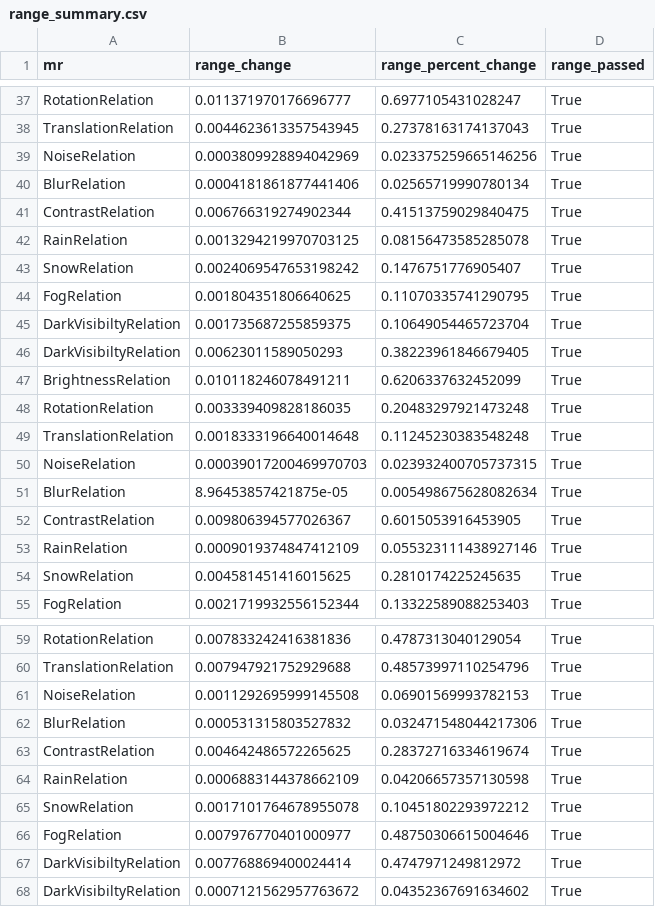
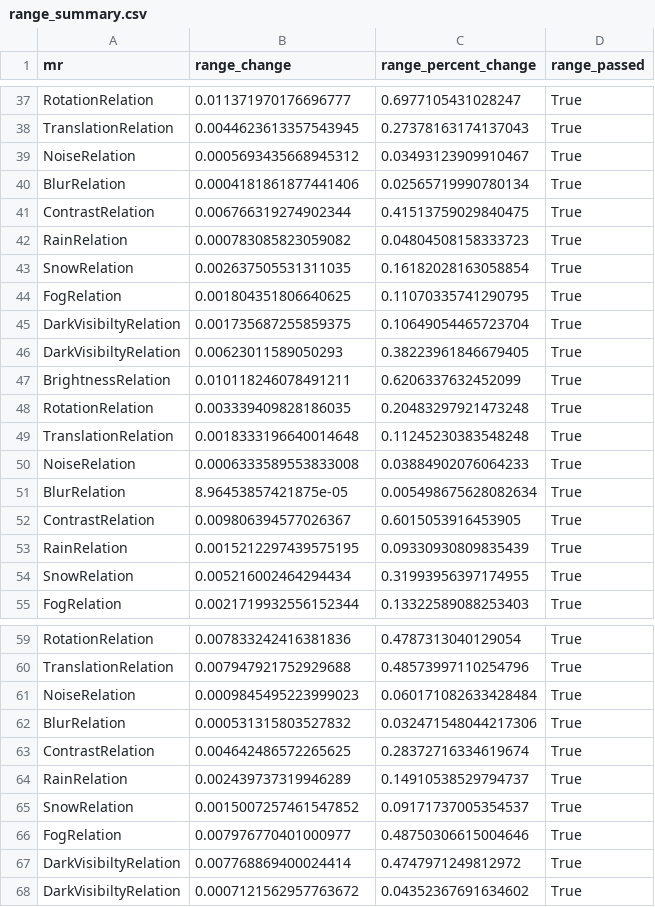
Before and after one commit to CharithManaujayaMUTEC/AutoMR-Framework, a CSV file: results/range_summary.csv, drawn as a sheet; only a part is shown, gaps mark what is left out; the diff covers the shown part only.

```diff
--- a/results/range_summary.csv
+++ b/results/range_summary.csv
@@ -38,7 +38,7 @@ RotationRelation,0.011371970176696777,0.6977105431028247,True
 TranslationRelation,0.0044623613357543945,0.27378163174137043,True
-NoiseRelation,0.0003809928894042969,0.023375259665146256,True
+NoiseRelation,0.0005693435668945312,0.03493123909910467,True
 BlurRelation,0.0004181861877441406,0.02565719990780134,True
 ContrastRelation,0.006766319274902344,0.41513759029840475,True
-RainRelation,0.0013294219970703125,0.08156473585285078,True
-SnowRelation,0.0024069547653198242,0.1476751776905407,True
+RainRelation,0.000783085823059082,0.04804508158333723,True
+SnowRelation,0.002637505531311035,0.16182028163058854,True
 FogRelation,0.001804351806640625,0.11070335741290795,True
@@ -49,7 +49,7 @@ RotationRelation,0.003339409828186035,0.20483297921473248,True
 TranslationRelation,0.0018333196640014648,0.11245230383548248,True
-NoiseRelation,0.00039017200469970703,0.023932400705737315,True
+NoiseRelation,0.0006333589553833008,0.03884902076064233,True
 BlurRelation,8.96453857421875e-05,0.005498675628082634,True
 ContrastRelation,0.009806394577026367,0.6015053916453905,True
-RainRelation,0.0009019374847412109,0.055323111438927146,True
-SnowRelation,0.004581451416015625,0.2810174225245635,True
+RainRelation,0.0015212297439575195,0.09330930809835439,True
+SnowRelation,0.005216002464294434,0.31993956397174955,True
 FogRelation,0.0021719932556152344,0.13322589088253403,True
@@ -60,7 +60,7 @@ RotationRelation,0.007833242416381836,0.4787313040129054,True
 TranslationRelation,0.007947921752929688,0.48573997110254796,True
-NoiseRelation,0.0011292695999145508,0.06901569993782153,True
+NoiseRelation,0.0009845495223999023,0.060171082633428484,True
 BlurRelation,0.000531315803527832,0.032471548044217306,True
 ContrastRelation,0.004642486572265625,0.28372716334619674,True
-RainRelation,0.0006883144378662109,0.04206657357130598,True
-SnowRelation,0.0017101764678955078,0.10451802293972212,True
+RainRelation,0.002439737319946289,0.14910538529794737,True
+SnowRelation,0.0015007257461547852,0.09171737005354537,True
 FogRelation,0.007976770401000977,0.48750306615004646,True
```
Also changed, not shown: 42 edited cells elsewhere in this file, results/automr_results.csv, results/prediction_trace.csv, 22 other files.
